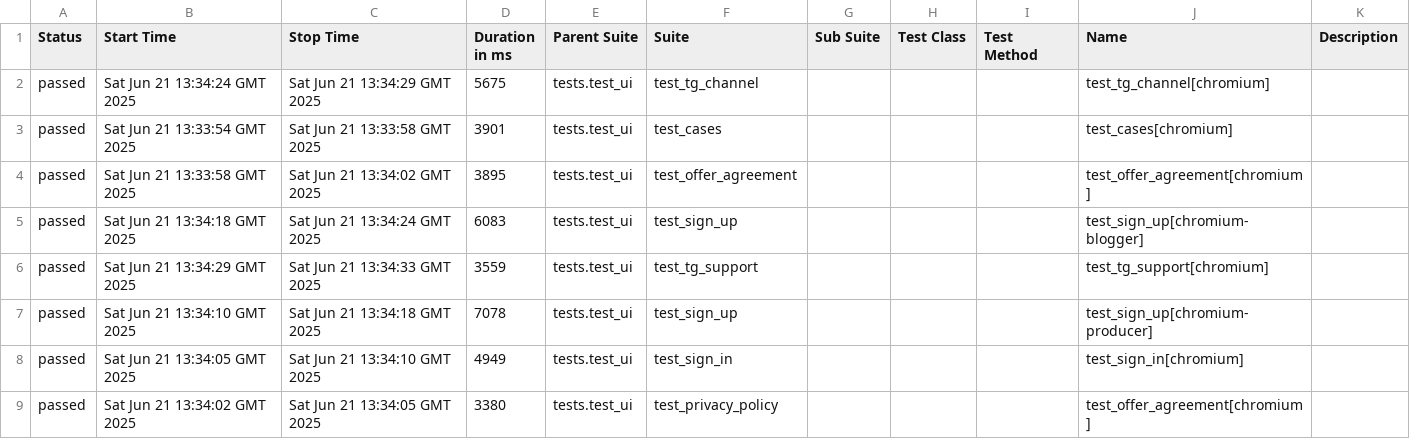
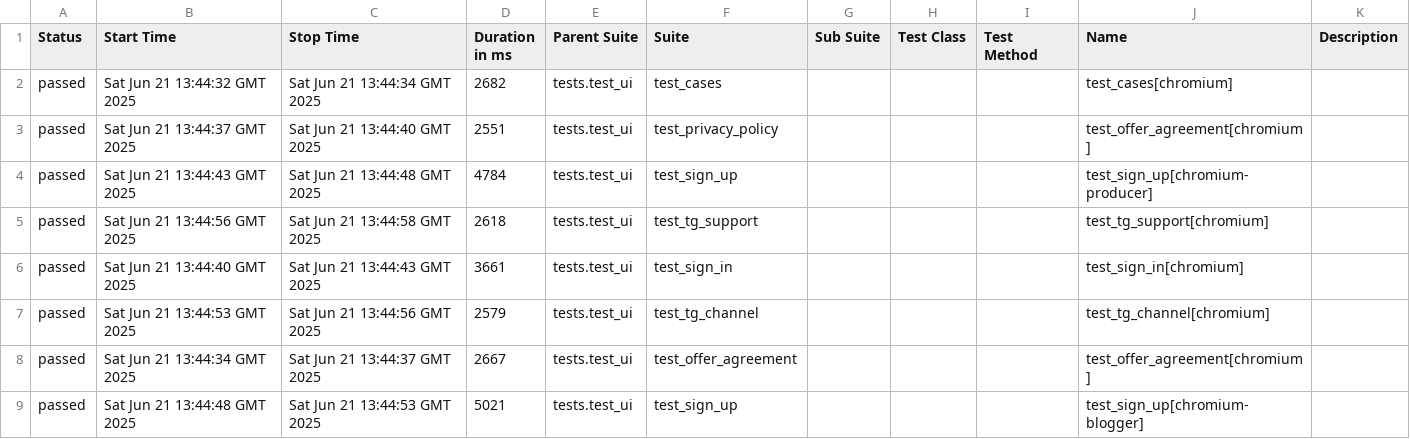
Before and after one commit to Rillplay1/My1, a CSV file: data/suites.csv, drawn as a sheet.

```diff
--- a/data/suites.csv
+++ b/data/suites.csv
@@ -1,9 +1,9 @@
 "Status","Start Time","Stop Time","Duration in ms","Parent Suite","Suite","Sub Suite","Test Class","Test Method","Name","Description"
-"passed","Sat Jun 21 13:34:24 GMT 2025","Sat Jun 21 13:34:29 GMT 2025","5675","tests.test_ui","test_tg_channel","","","","test_tg_channel[chromium]",""
-"passed","Sat Jun 21 13:33:54 GMT 2025","Sat Jun 21 13:33:58 GMT 2025","3901","tests.test_ui","test_cases","","","","test_cases[chromium]",""
-"passed","Sat Jun 21 13:33:58 GMT 2025","Sat Jun 21 13:34:02 GMT 2025","3895","tests.test_ui","test_offer_agreement","","","","test_offer_agreement[chromium]",""
-"passed","Sat Jun 21 13:34:18 GMT 2025","Sat Jun 21 13:34:24 GMT 2025","6083","tests.test_ui","test_sign_up","","","","test_sign_up[chromium-blogger]",""
-"passed","Sat Jun 21 13:34:29 GMT 2025","Sat Jun 21 13:34:33 GMT 2025","3559","tests.test_ui","test_tg_support","","","","test_tg_support[chromium]",""
-"passed","Sat Jun 21 13:34:10 GMT 2025","Sat Jun 21 13:34:18 GMT 2025","7078","tests.test_ui","test_sign_up","","","","test_sign_up[chromium-producer]",""
-"passed","Sat Jun 21 13:34:05 GMT 2025","Sat Jun 21 13:34:10 GMT 2025","4949","tests.test_ui","test_sign_in","","","","test_sign_in[chromium]",""
-"passed","Sat Jun 21 13:34:02 GMT 2025","Sat Jun 21 13:34:05 GMT 2025","3380","tests.test_ui","test_privacy_policy","","","","test_offer_agreement[chromium]",""
+"passed","Sat Jun 21 13:44:32 GMT 2025","Sat Jun 21 13:44:34 GMT 2025","2682","tests.test_ui","test_cases","","","","test_cases[chromium]",""
+"passed","Sat Jun 21 13:44:37 GMT 2025","Sat Jun 21 13:44:40 GMT 2025","2551","tests.test_ui","test_privacy_policy","","","","test_offer_agreement[chromium]",""
+"passed","Sat Jun 21 13:44:43 GMT 2025","Sat Jun 21 13:44:48 GMT 2025","4784","tests.test_ui","test_sign_up","","","","test_sign_up[chromium-producer]",""
+"passed","Sat Jun 21 13:44:56 GMT 2025","Sat Jun 21 13:44:58 GMT 2025","2618","tests.test_ui","test_tg_support","","","","test_tg_support[chromium]",""
+"passed","Sat Jun 21 13:44:40 GMT 2025","Sat Jun 21 13:44:43 GMT 2025","3661","tests.test_ui","test_sign_in","","","","test_sign_in[chromium]",""
+"passed","Sat Jun 21 13:44:53 GMT 2025","Sat Jun 21 13:44:56 GMT 2025","2579","tests.test_ui","test_tg_channel","","","","test_tg_channel[chromium]",""
+"passed","Sat Jun 21 13:44:34 GMT 2025","Sat Jun 21 13:44:37 GMT 2025","2667","tests.test_ui","test_offer_agreement","","","","test_offer_agreement[chromium]",""
+"passed","Sat Jun 21 13:44:48 GMT 2025","Sat Jun 21 13:44:53 GMT 2025","5021","tests.test_ui","test_sign_up","","","","test_sign_up[chromium-blogger]",""
```
Also changed, not shown: data/behaviors.csv, 29 other files.
